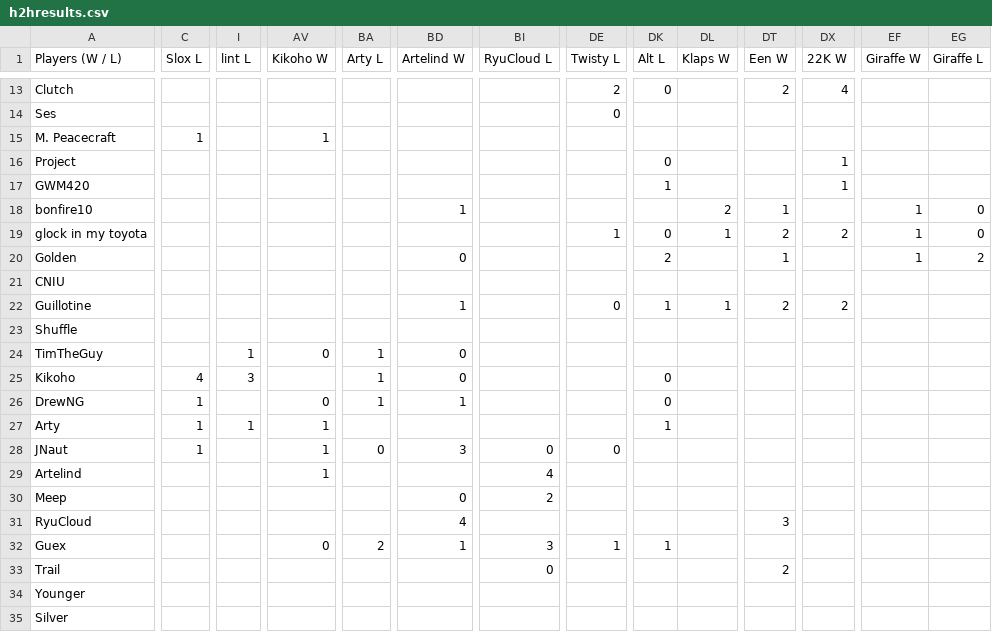
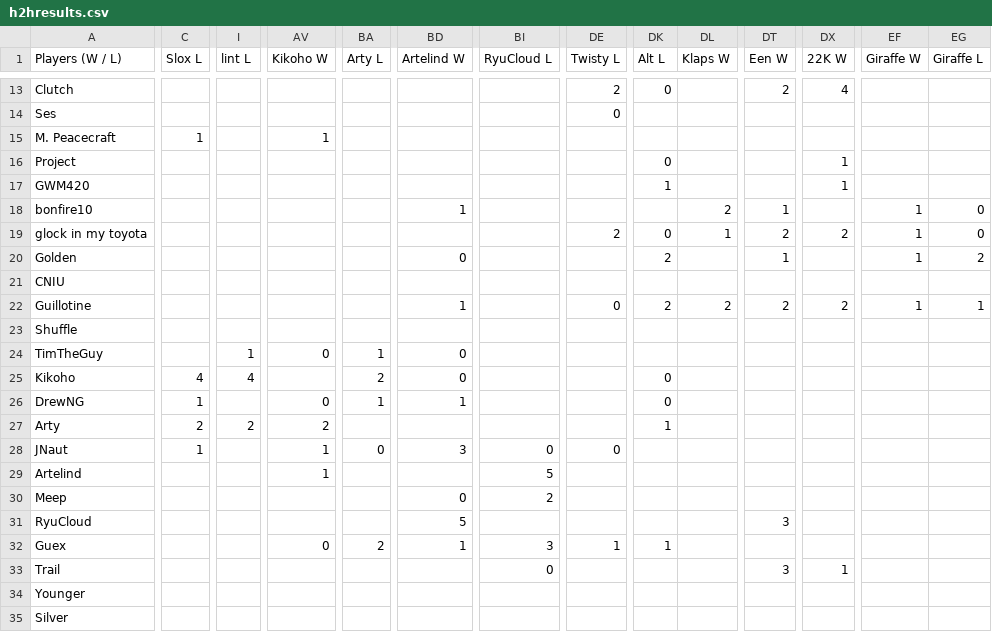
Before and after one commit to benjaminsg/garprdata, a CSV file: h2hresults.csv, drawn as a sheet; only a part is shown, gaps mark what is left out; the diff covers the shown part only; the diff names each change by its address in the sheet, - before the commit and + after, or states it on an @@ line.

```diff
--- a/h2hresults.csv
+++ b/h2hresults.csv
-DE19 (Twisty L): 1
+DE19 (Twisty L): 2
-DK22 (Alt L): 1
+DK22 (Alt L): 2
-DL22 (Klaps W): 1
+DL22 (Klaps W): 2
-EF22 (Giraffe W): (empty)
+EF22 (Giraffe W): 1
-EG22 (Giraffe L): (empty)
+EG22 (Giraffe L): 1
-I25 (lint L): 3
+I25 (lint L): 4
-BA25 (Arty L): 1
+BA25 (Arty L): 2
-C27 (Slox L): 1
+C27 (Slox L): 2
-I27 (lint L): 1
+I27 (lint L): 2
-AV27 (Kikoho W): 1
+AV27 (Kikoho W): 2
-BI29 (RyuCloud L): 4
+BI29 (RyuCloud L): 5
-BD31 (Artelind W): 4
+BD31 (Artelind W): 5
-DT33 (Een W): 2
+DT33 (Een W): 3
-DX33 (22K W): (empty)
+DX33 (22K W): 1
```
Also changed, not shown: 32 edited cells elsewhere in this file, 1 other file.
